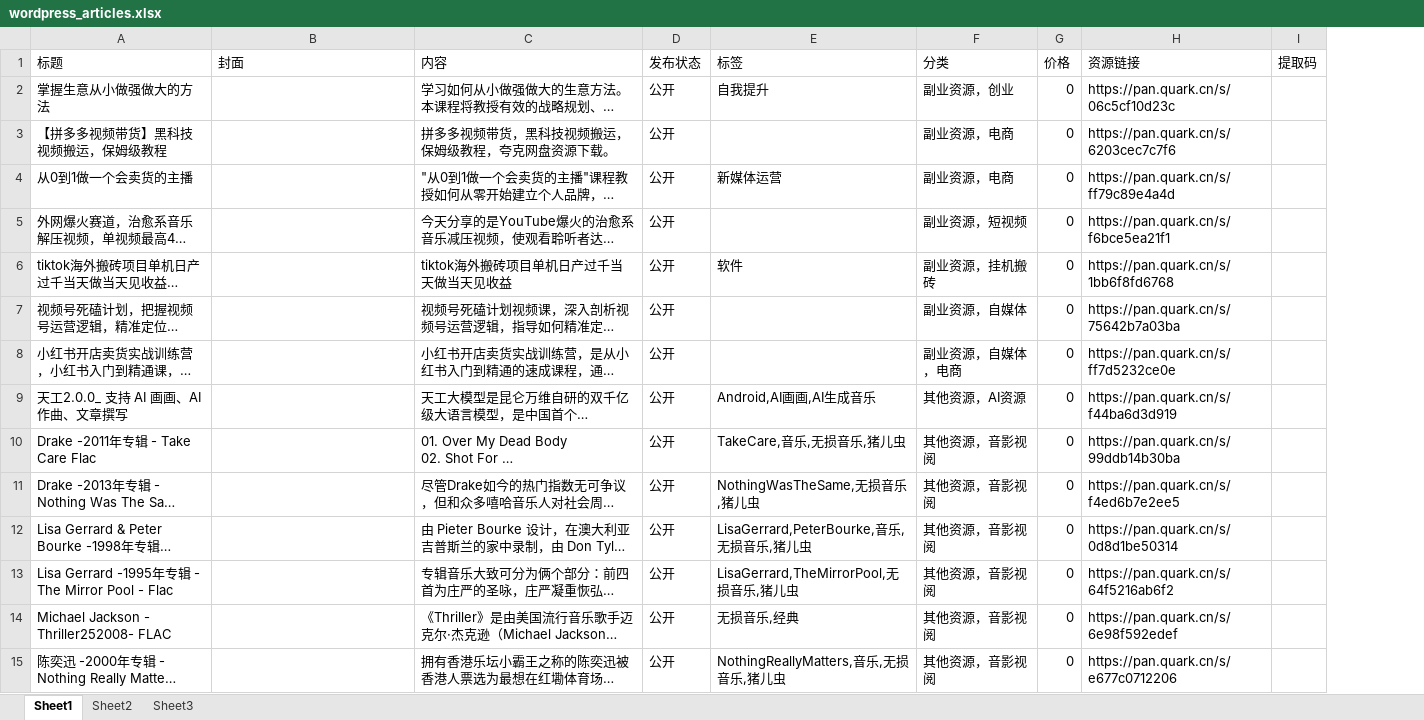
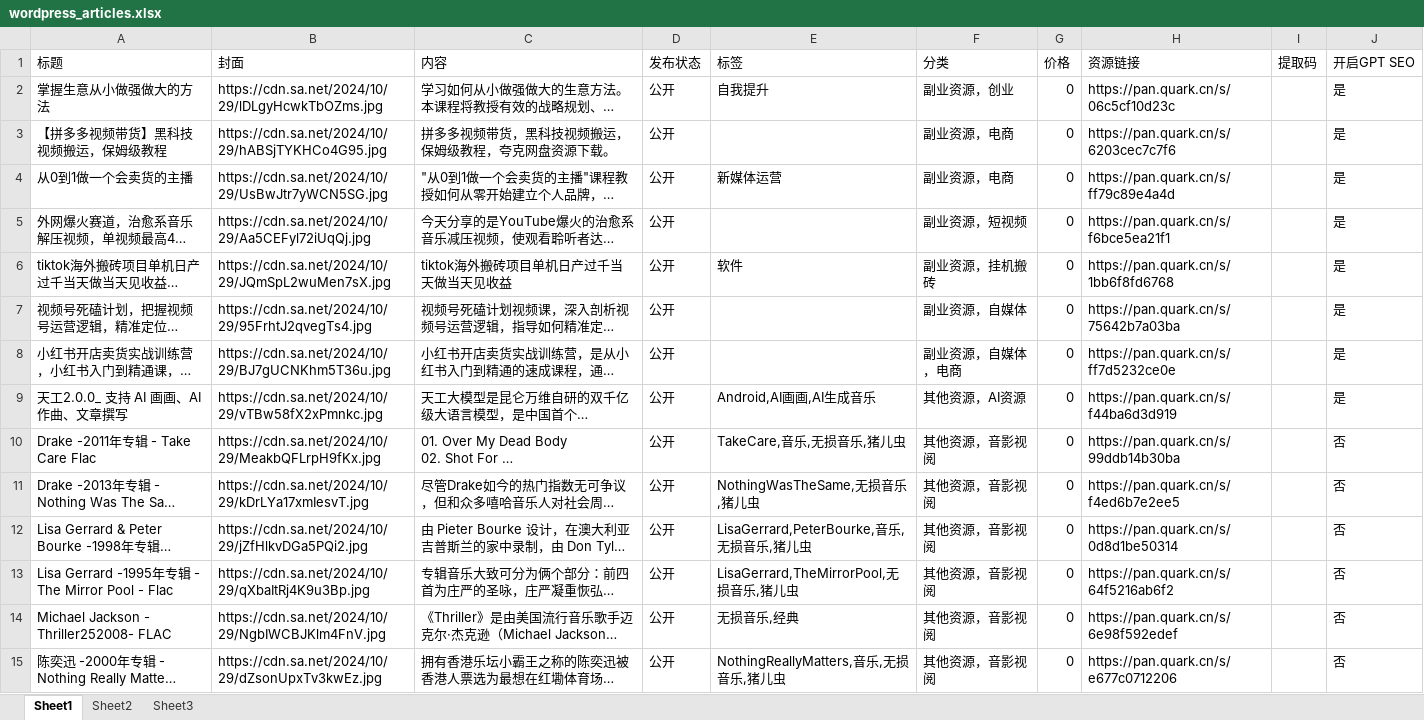
Before and after one commit to AhYi8/my-python-script, an Excel workbook: file/wordpress_articles.xlsx, sheet Sheet1, drawn as a sheet; only a part is shown; long unchanged cells end in …; values as stored, in another font and other column widths than the file's, no borders; the diff covers the shown part only; the diff names each change by its address in the sheet, - before the commit and + after, or states it on an @@ line.

```diff
--- a/file/wordpress_articles.xlsx (sheet Sheet1)
+++ b/file/wordpress_articles.xlsx (sheet Sheet1)
+column J (开启GPT SEO), rows 2-15: 是 | 是 | 是 | 是 | 是 | 是 | 是 | 是 | 否 | 否 | 否 | 否 | 否 | 否
-B2 (封面): (empty)
+B2 (封面): https://cdn.sa.net/2024/10/29/lDLgyHcwkTbOZms.jpg
-B3 (封面): (empty)
+B3 (封面): https://cdn.sa.net/2024/10/29/hABSjTYKHCo4G95.jpg
-B4 (封面): (empty)
+B4 (封面): https://cdn.sa.net/2024/10/29/UsBwJtr7yWCN5SG.jpg
-B5 (封面): (empty)
+B5 (封面): https://cdn.sa.net/2024/10/29/Aa5CEFyl72iUqQj.jpg
-B6 (封面): (empty)
+B6 (封面): https://cdn.sa.net/2024/10/29/JQmSpL2wuMen7sX.jpg
-B7 (封面): (empty)
+B7 (封面): https://cdn.sa.net/2024/10/29/95FrhtJ2qvegTs4.jpg
-B8 (封面): (empty)
+B8 (封面): https://cdn.sa.net/2024/10/29/BJ7gUCNKhm5T36u.jpg
-B9 (封面): (empty)
+B9 (封面): https://cdn.sa.net/2024/10/29/vTBw58fX2xPmnkc.jpg
-B10 (封面): (empty)
+B10 (封面): https://cdn.sa.net/2024/10/29/MeakbQFLrpH9fKx.jpg
-B11 (封面): (empty)
+B11 (封面): https://cdn.sa.net/2024/10/29/kDrLYa17xmIesvT.jpg
-B12 (封面): (empty)
+B12 (封面): https://cdn.sa.net/2024/10/29/jZfHlkvDGa5PQi2.jpg
-B13 (封面): (empty)
+B13 (封面): https://cdn.sa.net/2024/10/29/qXbaItRj4K9u3Bp.jpg
-B14 (封面): (empty)
+B14 (封面): https://cdn.sa.net/2024/10/29/NgbIWCBJKlm4FnV.jpg
-B15 (封面): (empty)
+B15 (封面): https://cdn.sa.net/2024/10/29/dZsonUpxTv3kwEz.jpg
```
Also changed, not shown: 47 edited cells elsewhere in this sheet, 5 other files.
